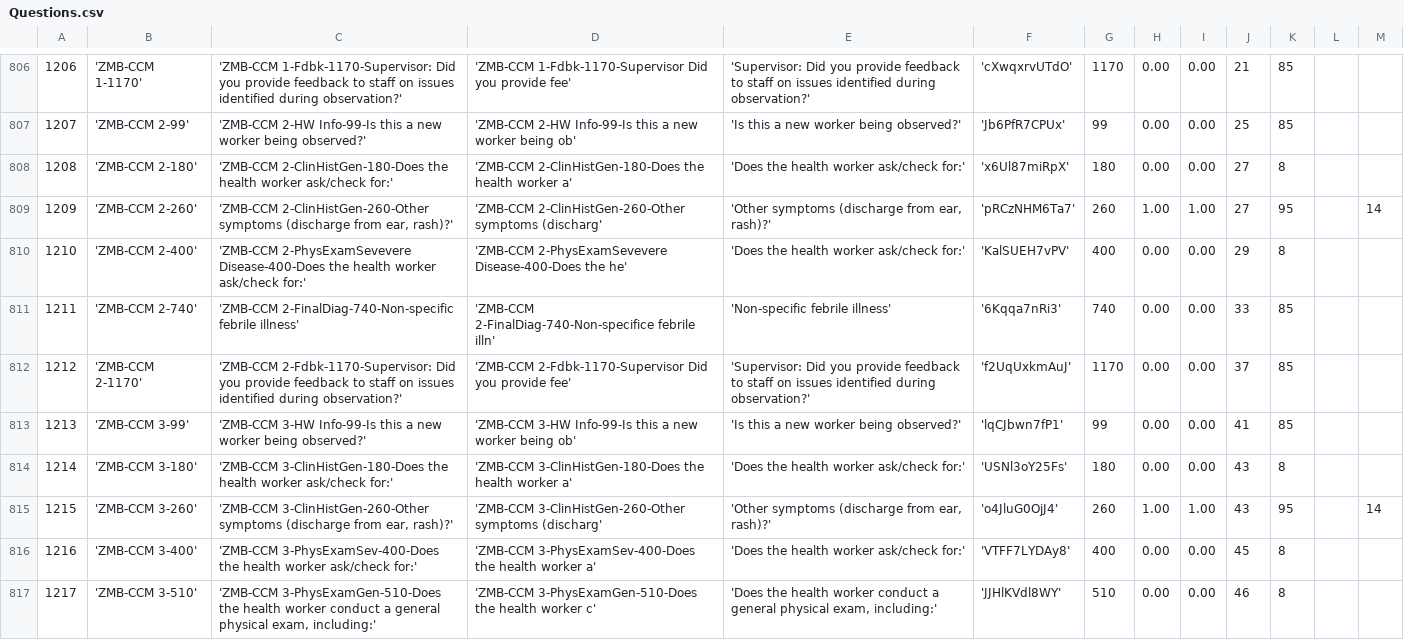
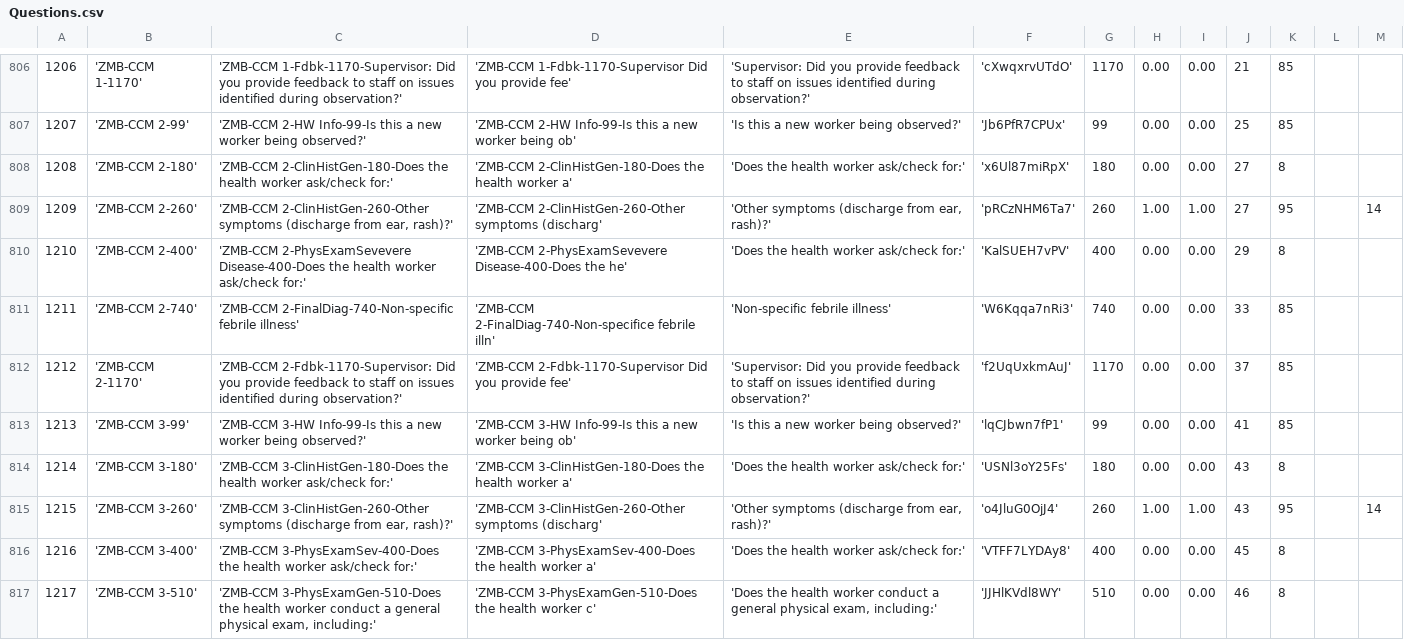
Before and after one commit to EyeSeeTea/malariapp, a CSV file: app/src/edsZambia/assets/Questions.csv, drawn as a sheet; only a part is shown, gaps mark what is left out.

Commit message:
Update one UID in Zambia Database

```diff
--- a/app/src/edsZambia/assets/Questions.csv
+++ b/app/src/edsZambia/assets/Questions.csv
@@ -810,3 +810,3 @@
 1210;'ZMB-CCM 2-400';'ZMB-CCM 2-PhysExamSevevere Disease-400-Does the health worker ask/check for:';'ZMB-CCM 2-PhysExamSevevere Disease-400-Does the he';'Does the health worker ask/check for:';'KalSUEH7vPV';400;0.00;0.00;29;8;;
-1211;'ZMB-CCM 2-740';'ZMB-CCM 2-FinalDiag-740-Non-specific febrile illness';'ZMB-CCM 2-FinalDiag-740-Non-specifice febrile illn';'Non-specific febrile illness';'6Kqqa7nRi3';740;0.00;0.00;33;85;;
+1211;'ZMB-CCM 2-740';'ZMB-CCM 2-FinalDiag-740-Non-specific febrile illness';'ZMB-CCM 2-FinalDiag-740-Non-specifice febrile illn';'Non-specific febrile illness';'W6Kqqa7nRi3';740;0.00;0.00;33;85;;
 1212;'ZMB-CCM 2-1170';'ZMB-CCM 2-Fdbk-1170-Supervisor: Did you provide feedback to staff on issues identified during observation?';'ZMB-CCM 2-Fdbk-1170-Supervisor Did you provide fee';'Supervisor: Did you provide feedback to staff on issues identified during observation?';'f2UqUxkmAuJ';1170;0.00;0.00;37;85;;
```
